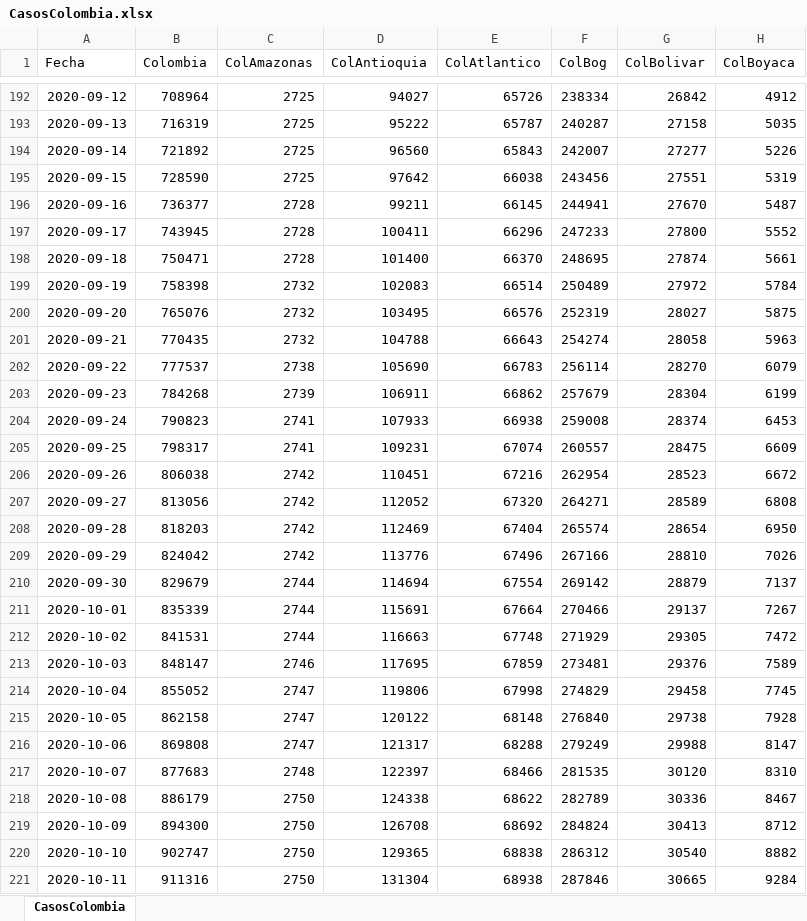
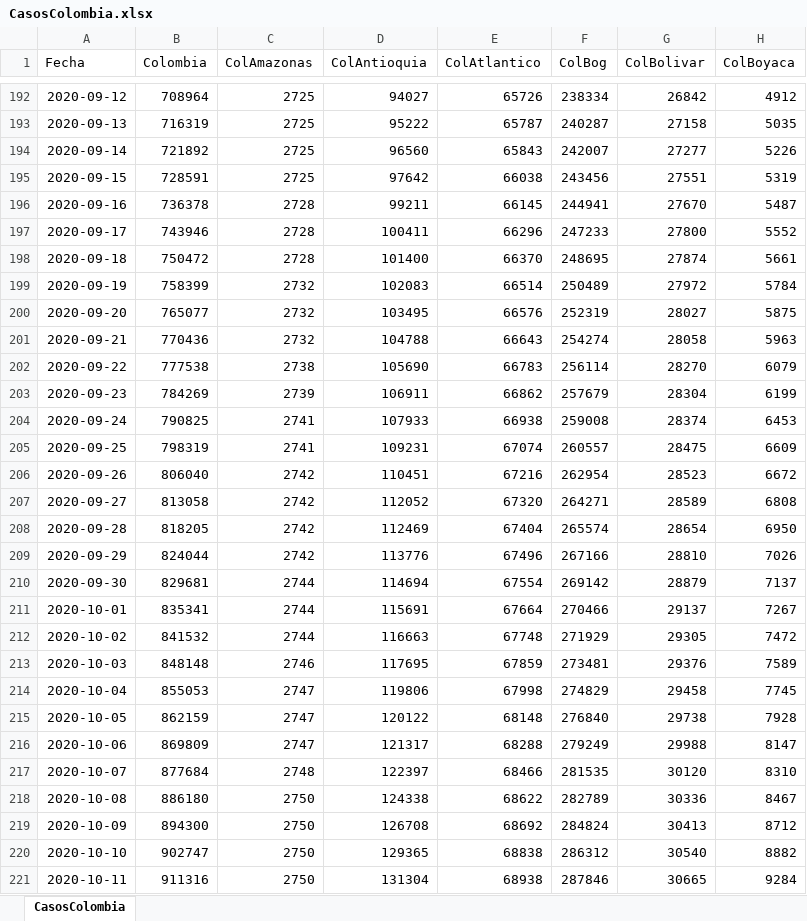
Before and after one commit to 1Alacer/covid, an Excel workbook: CasosColombia.xlsx, sheet CasosColombia, drawn as a sheet; only a part is shown, gaps mark what is left out; values as stored, in another font and other column widths than the file's, no borders; the diff covers the shown part only; the diff names each change by its address in the sheet, - before the commit and + after, or states it on an @@ line.

```diff
--- a/CasosColombia.xlsx (sheet CasosColombia)
+++ b/CasosColombia.xlsx (sheet CasosColombia)
-B195 (Colombia): 728590
+B195 (Colombia): 728591
-B196 (Colombia): 736377
+B196 (Colombia): 736378
-B197 (Colombia): 743945
+B197 (Colombia): 743946
-B198 (Colombia): 750471
+B198 (Colombia): 750472
-B199 (Colombia): 758398
+B199 (Colombia): 758399
-B200 (Colombia): 765076
+B200 (Colombia): 765077
-B201 (Colombia): 770435
+B201 (Colombia): 770436
-B202 (Colombia): 777537
+B202 (Colombia): 777538
-B203 (Colombia): 784268
+B203 (Colombia): 784269
-B204 (Colombia): 790823
+B204 (Colombia): 790825
-B205 (Colombia): 798317
+B205 (Colombia): 798319
-B206 (Colombia): 806038
+B206 (Colombia): 806040
-B207 (Colombia): 813056
+B207 (Colombia): 813058
-B208 (Colombia): 818203
+B208 (Colombia): 818205
-B209 (Colombia): 824042
+B209 (Colombia): 824044
-B210 (Colombia): 829679
+B210 (Colombia): 829681
-B211 (Colombia): 835339
+B211 (Colombia): 835341
-B212 (Colombia): 841531
+B212 (Colombia): 841532
-B213 (Colombia): 848147
+B213 (Colombia): 848148
-B214 (Colombia): 855052
+B214 (Colombia): 855053
-B215 (Colombia): 862158
+B215 (Colombia): 862159
-B216 (Colombia): 869808
+B216 (Colombia): 869809
-B217 (Colombia): 877683
+B217 (Colombia): 877684
-B218 (Colombia): 886179
+B218 (Colombia): 886180
```
Also changed, not shown: 60 edited cells elsewhere in this sheet, 1 other file.
